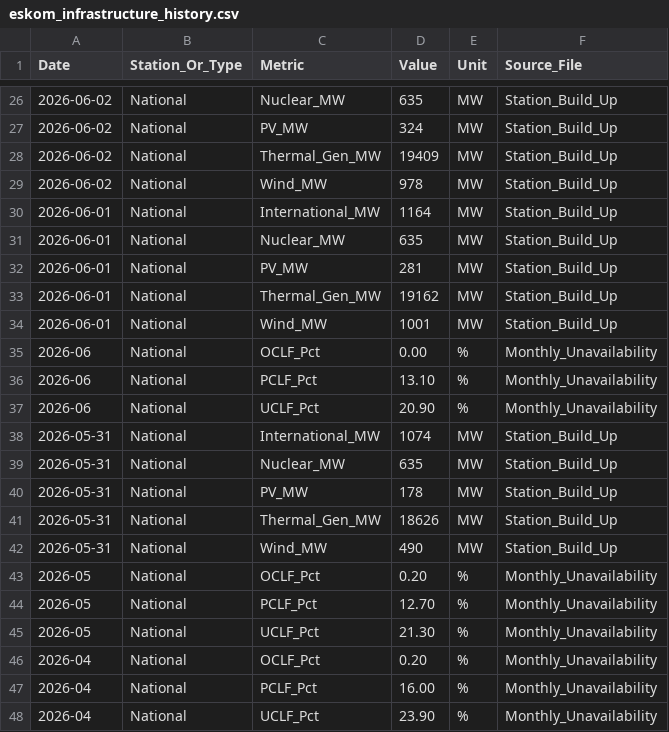
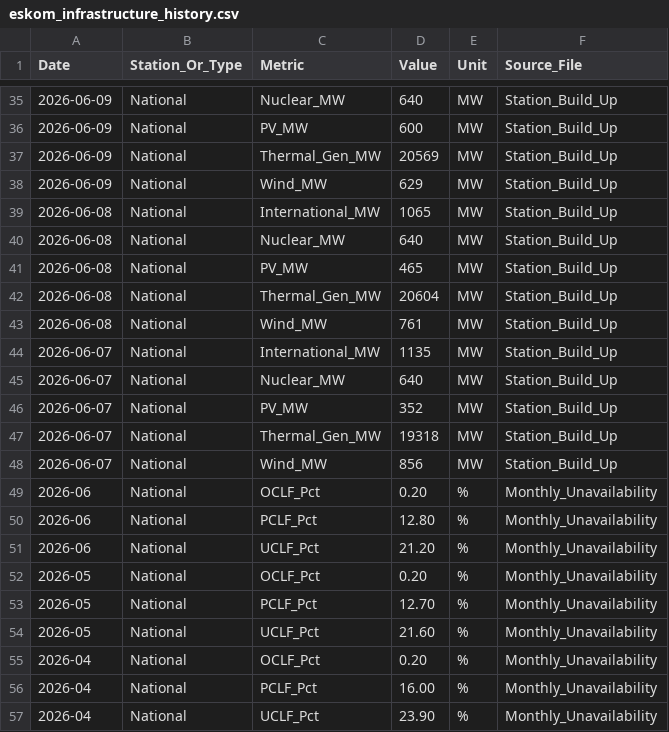
Before and after one commit to GeneralGunfire/Meridian, a CSV file: data/energy/eskom_infrastructure/eskom_infrastructure_history.csv, drawn as a sheet; only a part is shown, gaps mark what is left out; removed rows and columns are numbered as before the commit, all else as after; the diff covers the shown part only; the diff names each change by its address in the sheet, - before the commit and + after, or states it on an @@ line.

```diff
--- a/data/energy/eskom_infrastructure/eskom_infrastructure_history.csv
+++ b/data/energy/eskom_infrastructure/eskom_infrastructure_history.csv
-A35:A38 (Date): 2026-06-02
+A35:A38 (Date): 2026-06-09
-D35 (Value): 635
+D35 (Value): 640
-D36 (Value): 324
+D36 (Value): 600
-D37 (Value): 19409
+D37 (Value): 20569
-D38 (Value): 978
+D38 (Value): 629
-A39:A43 (Date): 2026-06-01
+A39:A43 (Date): 2026-06-08
-D39 (Value): 1164
+D39 (Value): 1065
-D40 (Value): 635
+D40 (Value): 640
-D41 (Value): 281
+D41 (Value): 465
-D42 (Value): 19162
+D42 (Value): 20604
-D43 (Value): 1001
+D43 (Value): 761
+row 44: 2026-06-07 | National | International_MW | 1135 | MW | Station_Build_Up
+row 45: 2026-06-07 | National | Nuclear_MW | 640 | MW | Station_Build_Up
+row 46: 2026-06-07 | National | PV_MW | 352 | MW | Station_Build_Up
+row 47: 2026-06-07 | National | Thermal_Gen_MW | 19318 | MW | Station_Build_Up
+row 48: 2026-06-07 | National | Wind_MW | 856 | MW | Station_Build_Up
-D49 (Value): 0.00
+D49 (Value): 0.20
-D50 (Value): 13.10
+D50 (Value): 12.80
-D51 (Value): 20.90
+D51 (Value): 21.20
-row 38: 2026-05-31 | National | International_MW | 1074 | MW | Station_Build_Up
-row 39: 2026-05-31 | National | Nuclear_MW | 635 | MW | Station_Build_Up
-row 40: 2026-05-31 | National | PV_MW | 178 | MW | Station_Build_Up
-row 41: 2026-05-31 | National | Thermal_Gen_MW | 18626 | MW | Station_Build_Up
-row 42: 2026-05-31 | National | Wind_MW | 490 | MW | Station_Build_Up
-D54 (Value): 21.30
+D54 (Value): 21.60
```
Also changed, not shown: 9 added rows and 22 edited cells elsewhere in this file, data/economy/sarb_monetary/sarb_monetary_history.csv, data/energy/eskom_power/eskom_power_history.csv, 2 other files.
